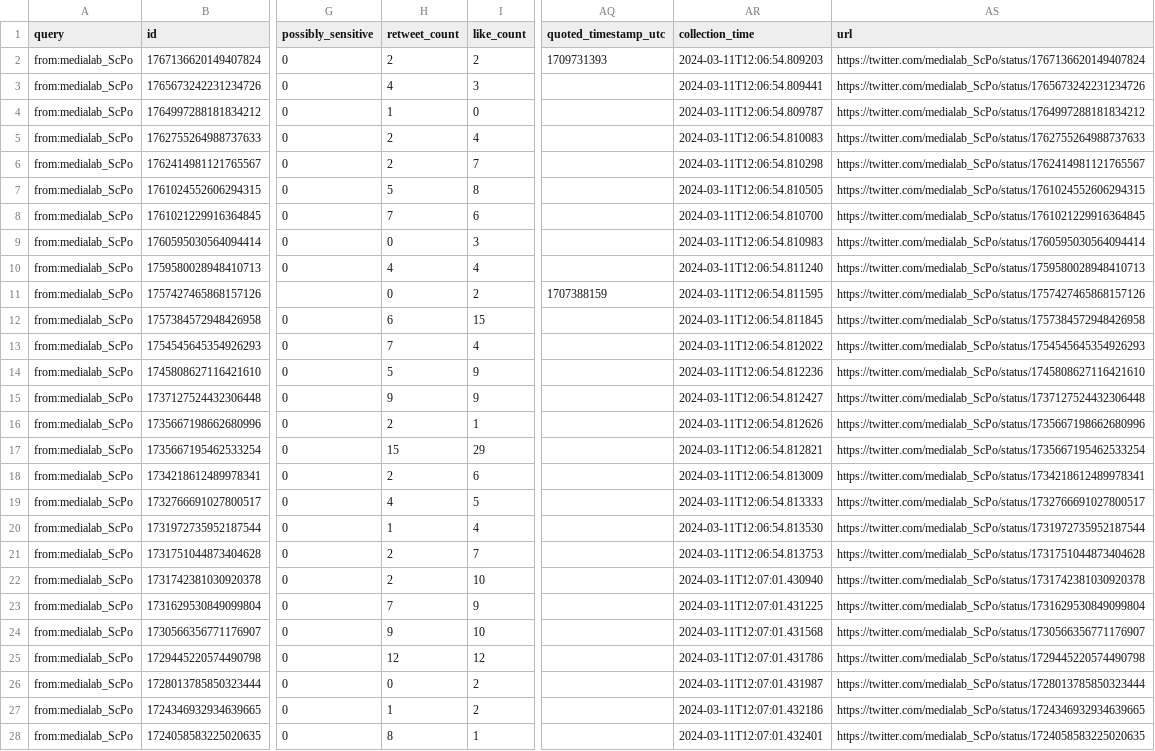
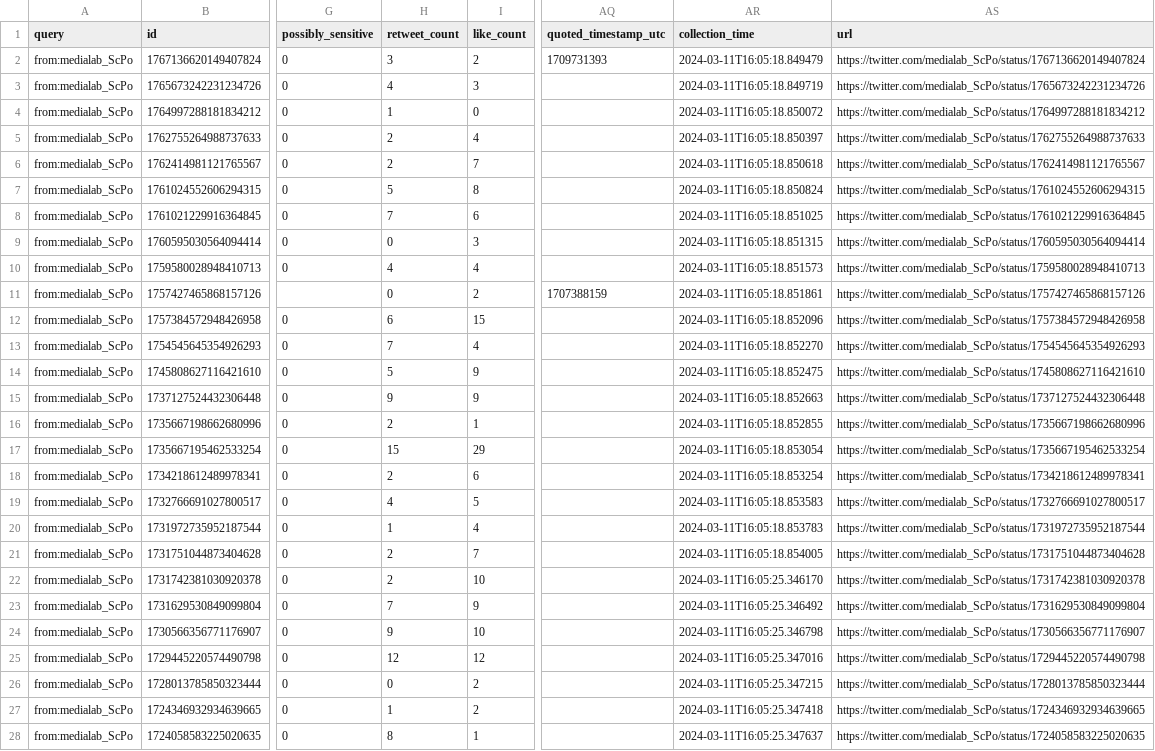
Before and after one commit to medialab/website-medialab-tweets, a CSV file: data/medialab_tweets.csv, drawn as a sheet; only a part is shown, gaps mark what is left out; the diff covers the shown part only; the diff names each change by its address in the sheet, - before the commit and + after, or states it on an @@ line.

```diff
--- a/data/medialab_tweets.csv
+++ b/data/medialab_tweets.csv
-H2 (retweet_count): 2
+H2 (retweet_count): 3
-AR2 (collection_time): 2024-03-11T12:06:54.809203
+AR2 (collection_time): 2024-03-11T16:05:18.849479
-AR3 (collection_time): 2024-03-11T12:06:54.809441
+AR3 (collection_time): 2024-03-11T16:05:18.849719
-AR4 (collection_time): 2024-03-11T12:06:54.809787
+AR4 (collection_time): 2024-03-11T16:05:18.850072
-AR5 (collection_time): 2024-03-11T12:06:54.810083
+AR5 (collection_time): 2024-03-11T16:05:18.850397
-AR6 (collection_time): 2024-03-11T12:06:54.810298
+AR6 (collection_time): 2024-03-11T16:05:18.850618
-AR7 (collection_time): 2024-03-11T12:06:54.810505
+AR7 (collection_time): 2024-03-11T16:05:18.850824
-AR8 (collection_time): 2024-03-11T12:06:54.810700
+AR8 (collection_time): 2024-03-11T16:05:18.851025
-AR9 (collection_time): 2024-03-11T12:06:54.810983
+AR9 (collection_time): 2024-03-11T16:05:18.851315
-AR10 (collection_time): 2024-03-11T12:06:54.811240
+AR10 (collection_time): 2024-03-11T16:05:18.851573
-AR11 (collection_time): 2024-03-11T12:06:54.811595
+AR11 (collection_time): 2024-03-11T16:05:18.851861
-AR12 (collection_time): 2024-03-11T12:06:54.811845
+AR12 (collection_time): 2024-03-11T16:05:18.852096
-AR13 (collection_time): 2024-03-11T12:06:54.812022
+AR13 (collection_time): 2024-03-11T16:05:18.852270
-AR14 (collection_time): 2024-03-11T12:06:54.812236
+AR14 (collection_time): 2024-03-11T16:05:18.852475
-AR15 (collection_time): 2024-03-11T12:06:54.812427
+AR15 (collection_time): 2024-03-11T16:05:18.852663
-AR16 (collection_time): 2024-03-11T12:06:54.812626
+AR16 (collection_time): 2024-03-11T16:05:18.852855
-AR17 (collection_time): 2024-03-11T12:06:54.812821
+AR17 (collection_time): 2024-03-11T16:05:18.853054
-AR18 (collection_time): 2024-03-11T12:06:54.813009
+AR18 (collection_time): 2024-03-11T16:05:18.853254
-AR19 (collection_time): 2024-03-11T12:06:54.813333
+AR19 (collection_time): 2024-03-11T16:05:18.853583
-AR20 (collection_time): 2024-03-11T12:06:54.813530
+AR20 (collection_time): 2024-03-11T16:05:18.853783
-AR21 (collection_time): 2024-03-11T12:06:54.813753
+AR21 (collection_time): 2024-03-11T16:05:18.854005
-AR22 (collection_time): 2024-03-11T12:07:01.430940
+AR22 (collection_time): 2024-03-11T16:05:25.346170
-AR23 (collection_time): 2024-03-11T12:07:01.431225
+AR23 (collection_time): 2024-03-11T16:05:25.346492
-AR24 (collection_time): 2024-03-11T12:07:01.431568
+AR24 (collection_time): 2024-03-11T16:05:25.346798
-AR25 (collection_time): 2024-03-11T12:07:01.431786
+AR25 (collection_time): 2024-03-11T16:05:25.347016
-AR26 (collection_time): 2024-03-11T12:07:01.431987
+AR26 (collection_time): 2024-03-11T16:05:25.347215
-AR27 (collection_time): 2024-03-11T12:07:01.432186
+AR27 (collection_time): 2024-03-11T16:05:25.347418
-AR28 (collection_time): 2024-03-11T12:07:01.432401
+AR28 (collection_time): 2024-03-11T16:05:25.347637
```
Also changed, not shown: 3 edited cells elsewhere in this file.
